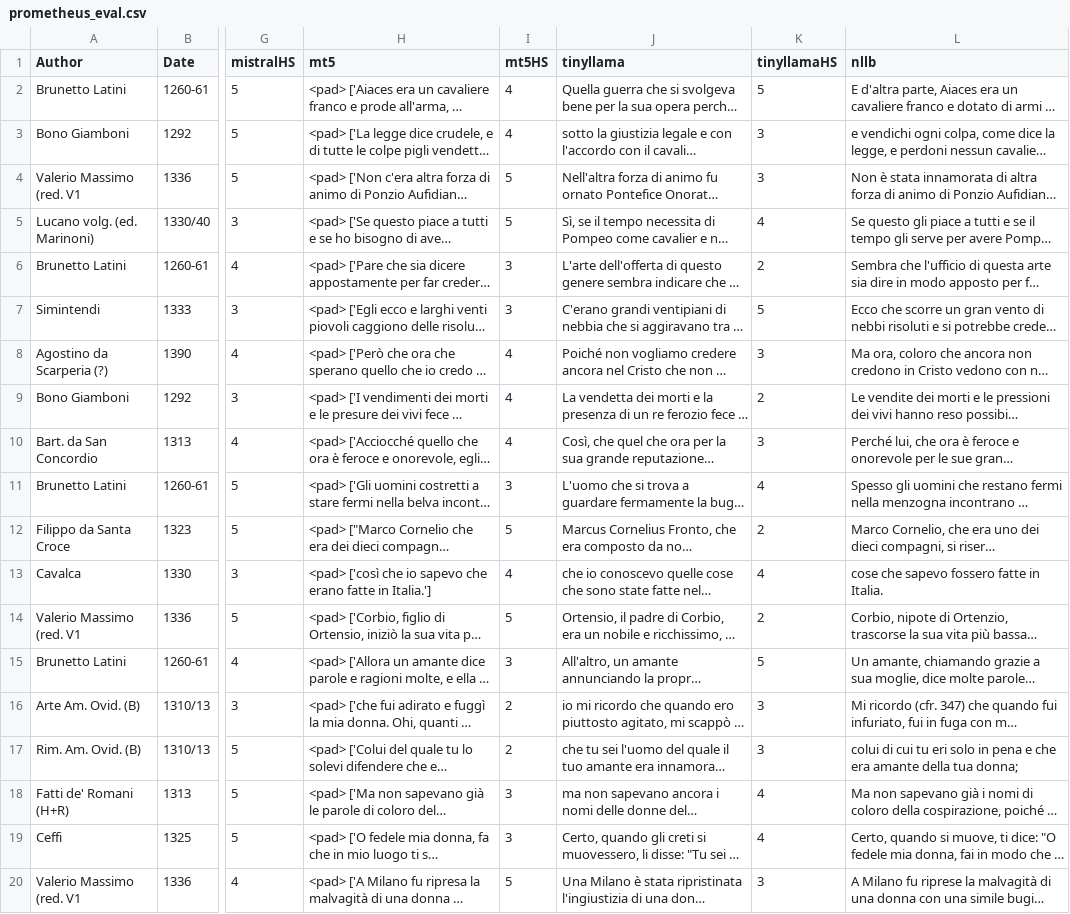
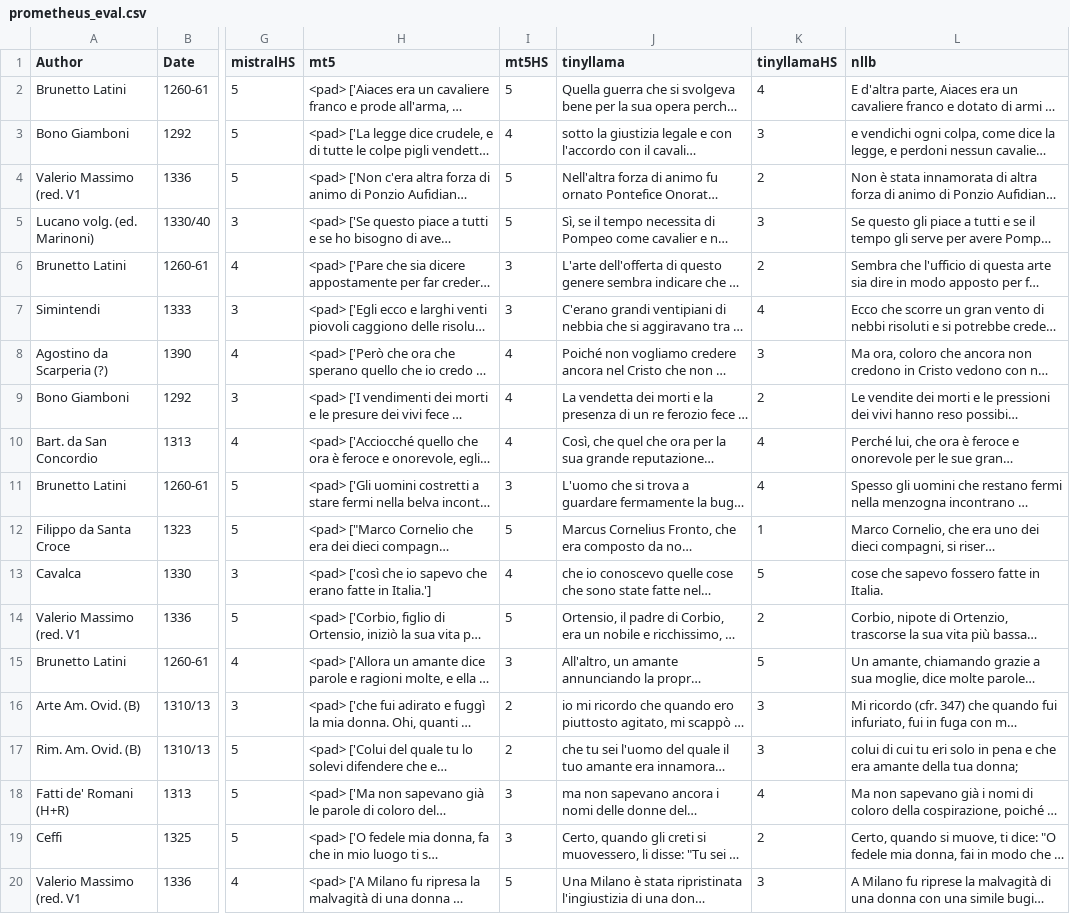
Before and after one commit to LucaColamarino/MNLP_HW2, a CSV file: outputs/prometheus_eval.csv, drawn as a sheet; only a part is shown, gaps mark what is left out; long unchanged cells end in …; the diff names each change by its address in the sheet, - before the commit and + after, or states it on an @@ line.

```diff
--- a/outputs/prometheus_eval.csv
+++ b/outputs/prometheus_eval.csv
-I2 (mt5HS): 4
+I2 (mt5HS): 5
-K2 (tinyllamaHS): 5
+K2 (tinyllamaHS): 4
-K4 (tinyllamaHS): 3
+K4 (tinyllamaHS): 2
-K5 (tinyllamaHS): 4
+K5 (tinyllamaHS): 3
-K7 (tinyllamaHS): 5
+K7 (tinyllamaHS): 4
-K10 (tinyllamaHS): 3
+K10 (tinyllamaHS): 4
-K12 (tinyllamaHS): 2
+K12 (tinyllamaHS): 1
-K13 (tinyllamaHS): 4
+K13 (tinyllamaHS): 5
-K19 (tinyllamaHS): 4
+K19 (tinyllamaHS): 2
```
Also changed, not shown: outputs/dataset_with_mT5_translations.csv, 2 other files.
